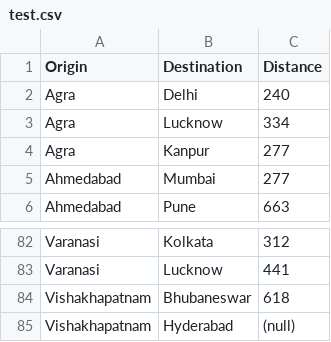
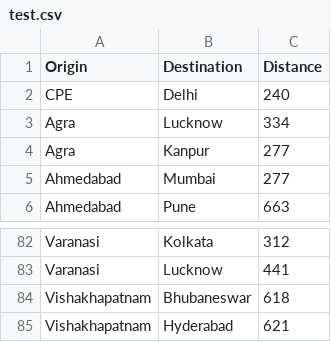
Before and after one commit to DarkTouiZ/DBMS-Represent-by-C, a CSV file: bin/test.csv, drawn as a sheet; only a part is shown, gaps mark what is left out.

```diff
--- a/bin/test.csv
+++ b/bin/test.csv
@@ -1,3 +1,3 @@
 Origin,Destination,Distance
-Agra,Delhi,240
+CPE,Delhi,240
 Agra,Lucknow,334
@@ -84,2 +84,2 @@ Varanasi,Lucknow,441
 Vishakhapatnam,Bhubaneswar,618
-Vishakhapatnam,Hyderabad,(null)
+Vishakhapatnam,Hyderabad,621
```
Also changed, not shown: 1 other file.
